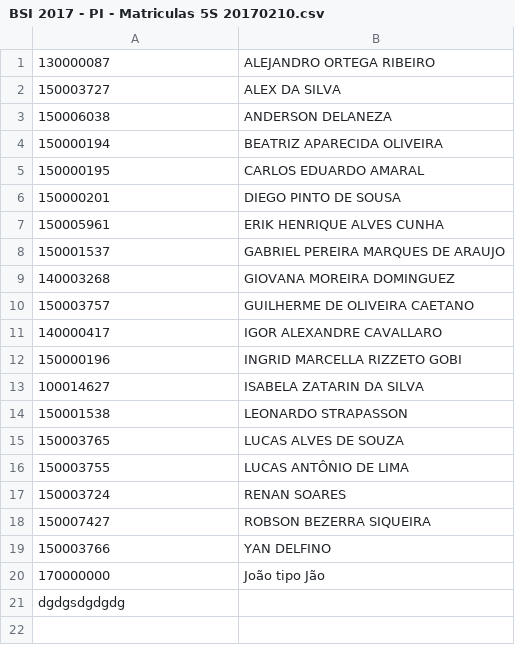
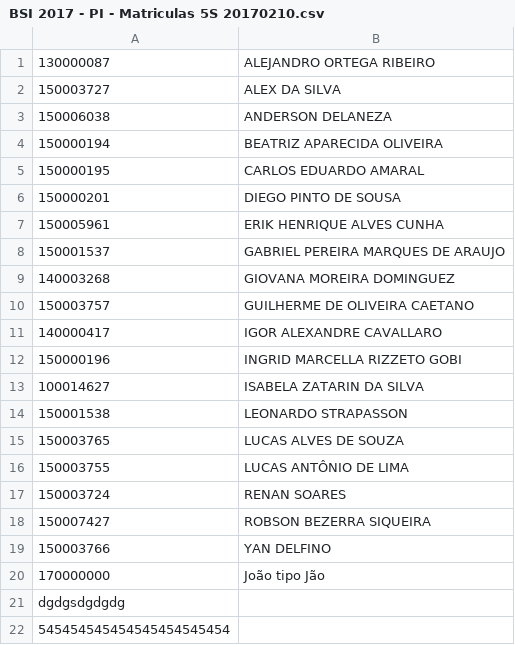
Before and after one commit to freitasjap/REDES, a CSV file: BSI 2017 - PI - Matriculas 5S 20170210.csv, drawn as a sheet.

Commit message:
Update BSI 2017 - PI - Matriculas 5S 20170210.csv

```diff
--- a/BSI 2017 - PI - Matriculas 5S 20170210.csv
+++ b/BSI 2017 - PI - Matriculas 5S 20170210.csv
@@ -21 +21,2 @@
 dgdgsdgdgdg
+545454545454545454545454
```
